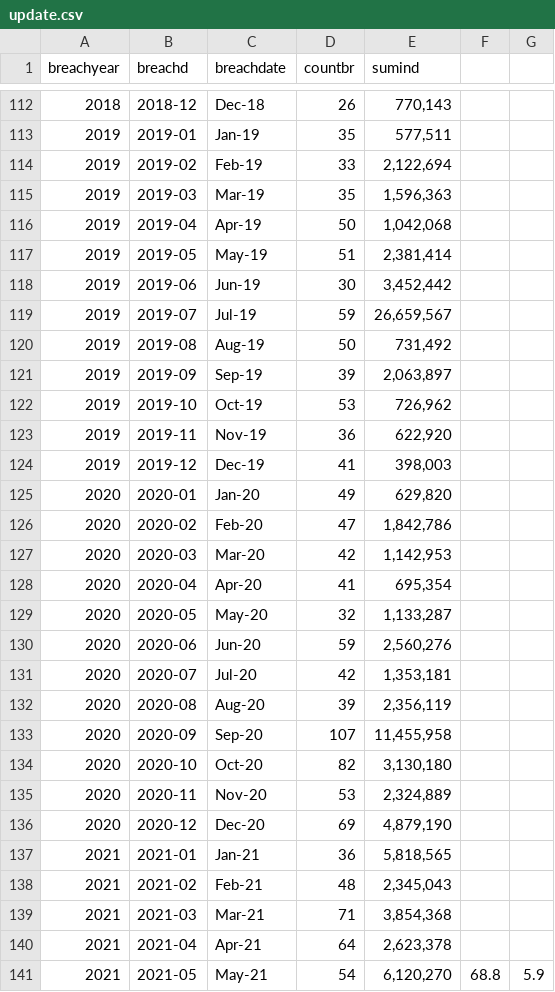
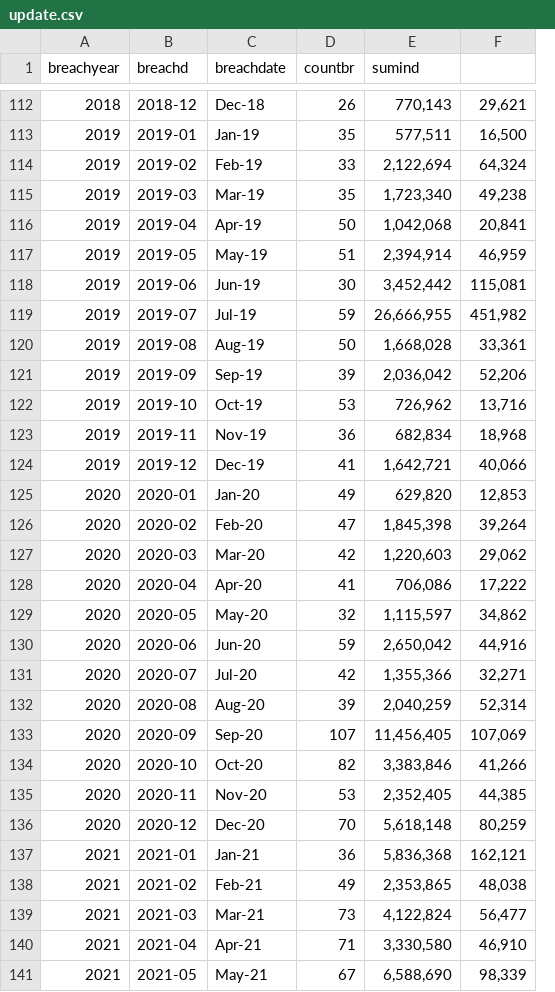
Before and after one commit to timbroderick/databreaches, a CSV file: 2_output/update.csv, drawn as a sheet; only a part is shown, gaps mark what is left out; removed rows and columns are numbered as before the commit, all else as after; the diff covers the shown part only; the diff names each change by its address in the sheet, - before the commit and + after, or states it on an @@ line.

```diff
--- a/2_output/update.csv
+++ b/2_output/update.csv
-column F, row 141: 68.8
-column G, row 141: 5.9
+column F, rows 112-141: 29,621 | 16,500 | 64,324 | 49,238 | 20,841 | 46,959 | 115,081 | 451,982 | 33,361 | 52,206 | 13,716 | 18,968 | 40,066 | 12,853 | 39,264 | 29,062 | 17,222 | 34,862 | 44,916 | 32,271 | 52,314 | 107,069 | 41,266 | 44,385 | 80,259 | 162,121 | 48,038 | 56,477 | 46,910 | 98,339
-E115 (sumind): 1,596,363
+E115 (sumind): 1,723,340
-E117 (sumind): 2,381,414
+E117 (sumind): 2,394,914
-E119 (sumind): 26,659,567
+E119 (sumind): 26,666,955
-E120 (sumind): 731,492
+E120 (sumind): 1,668,028
-E121 (sumind): 2,063,897
+E121 (sumind): 2,036,042
-E123 (sumind): 622,920
+E123 (sumind): 682,834
-E124 (sumind): 398,003
+E124 (sumind): 1,642,721
-E126 (sumind): 1,842,786
+E126 (sumind): 1,845,398
-E127 (sumind): 1,142,953
+E127 (sumind): 1,220,603
-E128 (sumind): 695,354
+E128 (sumind): 706,086
-E129 (sumind): 1,133,287
+E129 (sumind): 1,115,597
-E130 (sumind): 2,560,276
+E130 (sumind): 2,650,042
-E131 (sumind): 1,353,181
+E131 (sumind): 1,355,366
-E132 (sumind): 2,356,119
+E132 (sumind): 2,040,259
-E133 (sumind): 11,455,958
+E133 (sumind): 11,456,405
-E134 (sumind): 3,130,180
+E134 (sumind): 3,383,846
-E135 (sumind): 2,324,889
+E135 (sumind): 2,352,405
-D136 (countbr): 69
+D136 (countbr): 70
-E136 (sumind): 4,879,190
+E136 (sumind): 5,618,148
-E137 (sumind): 5,818,565
+E137 (sumind): 5,836,368
-D138 (countbr): 48
+D138 (countbr): 49
-E138 (sumind): 2,345,043
+E138 (sumind): 2,353,865
-D139 (countbr): 71
+D139 (countbr): 73
-E139 (sumind): 3,854,368
+E139 (sumind): 4,122,824
-D140 (countbr): 64
+D140 (countbr): 71
-E140 (sumind): 2,623,378
+E140 (sumind): 3,330,580
-D141 (countbr): 54
+D141 (countbr): 67
-E141 (sumind): 6,120,270
+E141 (sumind): 6,588,690
```
Also changed, not shown: 8 added rows and 17 edited cells elsewhere in this file, 2_output/topten.csv, 9 other files.
